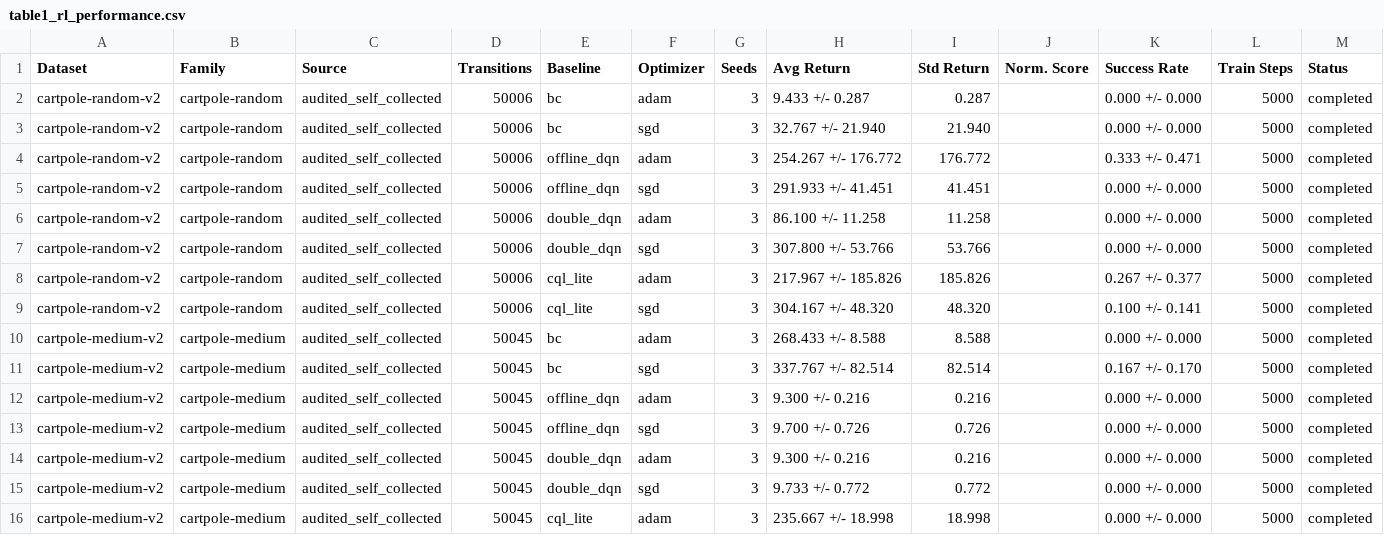
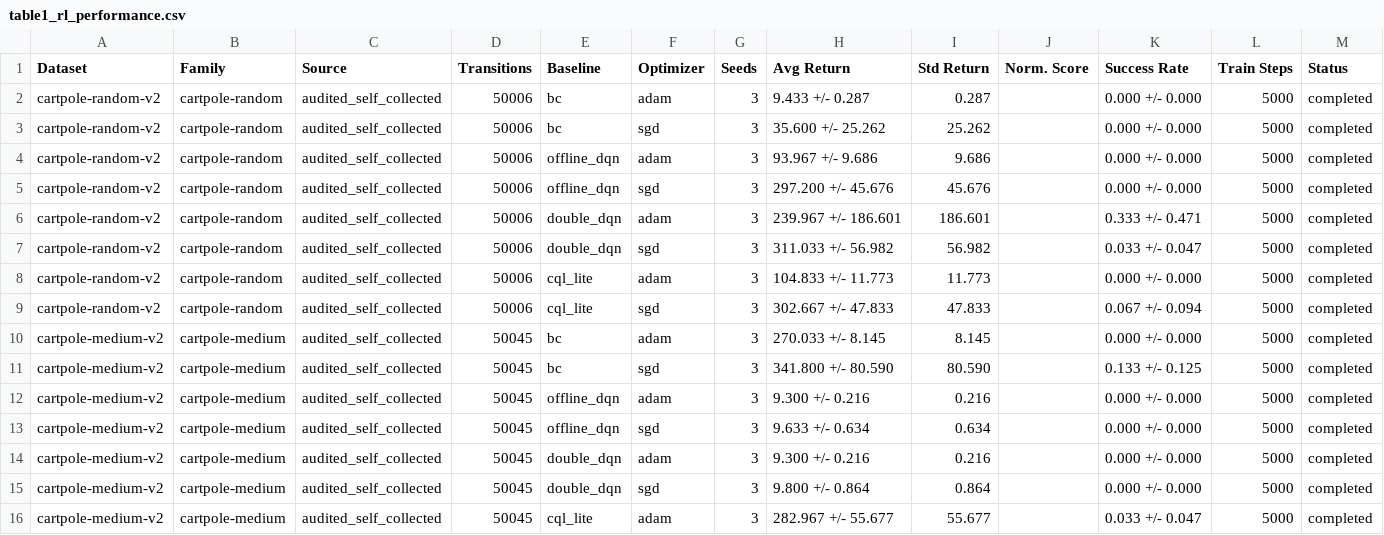
Before and after one commit to patee1811/zk_offline_dqn, a CSV file: artifacts/reports/final_ndss/table1_rl_performance.csv, drawn as a sheet; only a part is shown; the diff covers the shown part only.

Commit message:
feat(paper): train table 1 on the encoding the dataset commits
The Merkle tree now commits fixed-point values, so loading the float column
would report numbers for data nothing in the artifact commits to -- the same
class of mismatch as the two hardcoded 10000s. load_committed_dataset
quantises when the dataset's leaf_hash_rule says fixed-point, and leaves the
continuous-action datasets alone.

The table barely moves: median absolute change across the 48 cells is 3.7.
A few offline-DQN cells swing by 100 to 240, within the seed spread those
cells already carried. Behaviour cloning still tracks the data it was
trained on, 435.0 against a dataset mean of 437.1.

Adam and the proved SGD configuration now split 13-11 rather than 12-12,
still by environment rather than by optimizer: sgd takes 10 of 12 CartPole
cells, adam 11 of 12 LunarLander cells.

Every merkle_root in the table is now a root the training relation can bind
to.

```diff
--- a/artifacts/reports/final_ndss/table1_rl_performance.csv
+++ b/artifacts/reports/final_ndss/table1_rl_performance.csv
@@ -2,15 +2,15 @@ Dataset,Family,Source,Transitions,Baseline,Optimizer,Seeds,Avg Return,Std Return
 cartpole-random-v2,cartpole-random,audited_self_collected,50006,bc,adam,3,9.433 +/- 0.287,0.287,,0.000 +/- 0.000,5000,completed
-cartpole-random-v2,cartpole-random,audited_self_collected,50006,bc,sgd,3,32.767 +/- 21.940,21.940,,0.000 +/- 0.000,5000,completed
-cartpole-random-v2,cartpole-random,audited_self_collected,50006,offline_dqn,adam,3,254.267 +/- 176.772,176.772,,0.333 +/- 0.471,5000,completed
-cartpole-random-v2,cartpole-random,audited_self_collected,50006,offline_dqn,sgd,3,291.933 +/- 41.451,41.451,,0.000 +/- 0.000,5000,completed
-cartpole-random-v2,cartpole-random,audited_self_collected,50006,double_dqn,adam,3,86.100 +/- 11.258,11.258,,0.000 +/- 0.000,5000,completed
-cartpole-random-v2,cartpole-random,audited_self_collected,50006,double_dqn,sgd,3,307.800 +/- 53.766,53.766,,0.000 +/- 0.000,5000,completed
-cartpole-random-v2,cartpole-random,audited_self_collected,50006,cql_lite,adam,3,217.967 +/- 185.826,185.826,,0.267 +/- 0.377,5000,completed
-cartpole-random-v2,cartpole-random,audited_self_collected,50006,cql_lite,sgd,3,304.167 +/- 48.320,48.320,,0.100 +/- 0.141,5000,completed
-cartpole-medium-v2,cartpole-medium,audited_self_collected,50045,bc,adam,3,268.433 +/- 8.588,8.588,,0.000 +/- 0.000,5000,completed
-cartpole-medium-v2,cartpole-medium,audited_self_collected,50045,bc,sgd,3,337.767 +/- 82.514,82.514,,0.167 +/- 0.170,5000,completed
+cartpole-random-v2,cartpole-random,audited_self_collected,50006,bc,sgd,3,35.600 +/- 25.262,25.262,,0.000 +/- 0.000,5000,completed
+cartpole-random-v2,cartpole-random,audited_self_collected,50006,offline_dqn,adam,3,93.967 +/- 9.686,9.686,,0.000 +/- 0.000,5000,completed
+cartpole-random-v2,cartpole-random,audited_self_collected,50006,offline_dqn,sgd,3,297.200 +/- 45.676,45.676,,0.000 +/- 0.000,5000,completed
+cartpole-random-v2,cartpole-random,audited_self_collected,50006,double_dqn,adam,3,239.967 +/- 186.601,186.601,,0.333 +/- 0.471,5000,completed
+cartpole-random-v2,cartpole-random,audited_self_collected,50006,double_dqn,sgd,3,311.033 +/- 56.982,56.982,,0.033 +/- 0.047,5000,completed
+cartpole-random-v2,cartpole-random,audited_self_collected,50006,cql_lite,adam,3,104.833 +/- 11.773,11.773,,0.000 +/- 0.000,5000,completed
+cartpole-random-v2,cartpole-random,audited_self_collected,50006,cql_lite,sgd,3,302.667 +/- 47.833,47.833,,0.067 +/- 0.094,5000,completed
+cartpole-medium-v2,cartpole-medium,audited_self_collected,50045,bc,adam,3,270.033 +/- 8.145,8.145,,0.000 +/- 0.000,5000,completed
+cartpole-medium-v2,cartpole-medium,audited_self_collected,50045,bc,sgd,3,341.800 +/- 80.590,80.590,,0.133 +/- 0.125,5000,completed
 cartpole-medium-v2,cartpole-medium,audited_self_collected,50045,offline_dqn,adam,3,9.300 +/- 0.216,0.216,,0.000 +/- 0.000,5000,completed
-cartpole-medium-v2,cartpole-medium,audited_self_collected,50045,offline_dqn,sgd,3,9.700 +/- 0.726,0.726,,0.000 +/- 0.000,5000,completed
+cartpole-medium-v2,cartpole-medium,audited_self_collected,50045,offline_dqn,sgd,3,9.633 +/- 0.634,0.634,,0.000 +/- 0.000,5000,completed
 cartpole-medium-v2,cartpole-medium,audited_self_collected,50045,double_dqn,adam,3,9.300 +/- 0.216,0.216,,0.000 +/- 0.000,5000,completed
-cartpole-medium-v2,cartpole-medium,audited_self_collected,50045,double_dqn,sgd,3,9.733 +/- 0.772,0.772,,0.000 +/- 0.000,5000,completed
-cartpole-medium-v2,cartpole-medium,audited_self_collected,50045,cql_lite,adam,3,235.667 +/- 18.998,18.998,,0.000 +/- 0.000,5000,completed
+cartpole-medium-v2,cartpole-medium,audited_self_collected,50045,double_dqn,sgd,3,9.800 +/- 0.864,0.864,,0.000 +/- 0.000,5000,completed
+cartpole-medium-v2,cartpole-medium,audited_self_collected,50045,cql_lite,adam,3,282.967 +/- 55.677,55.677,,0.033 +/- 0.047,5000,completed
```
Also changed, not shown: 61 edited cells elsewhere in this file, 5 other files.
